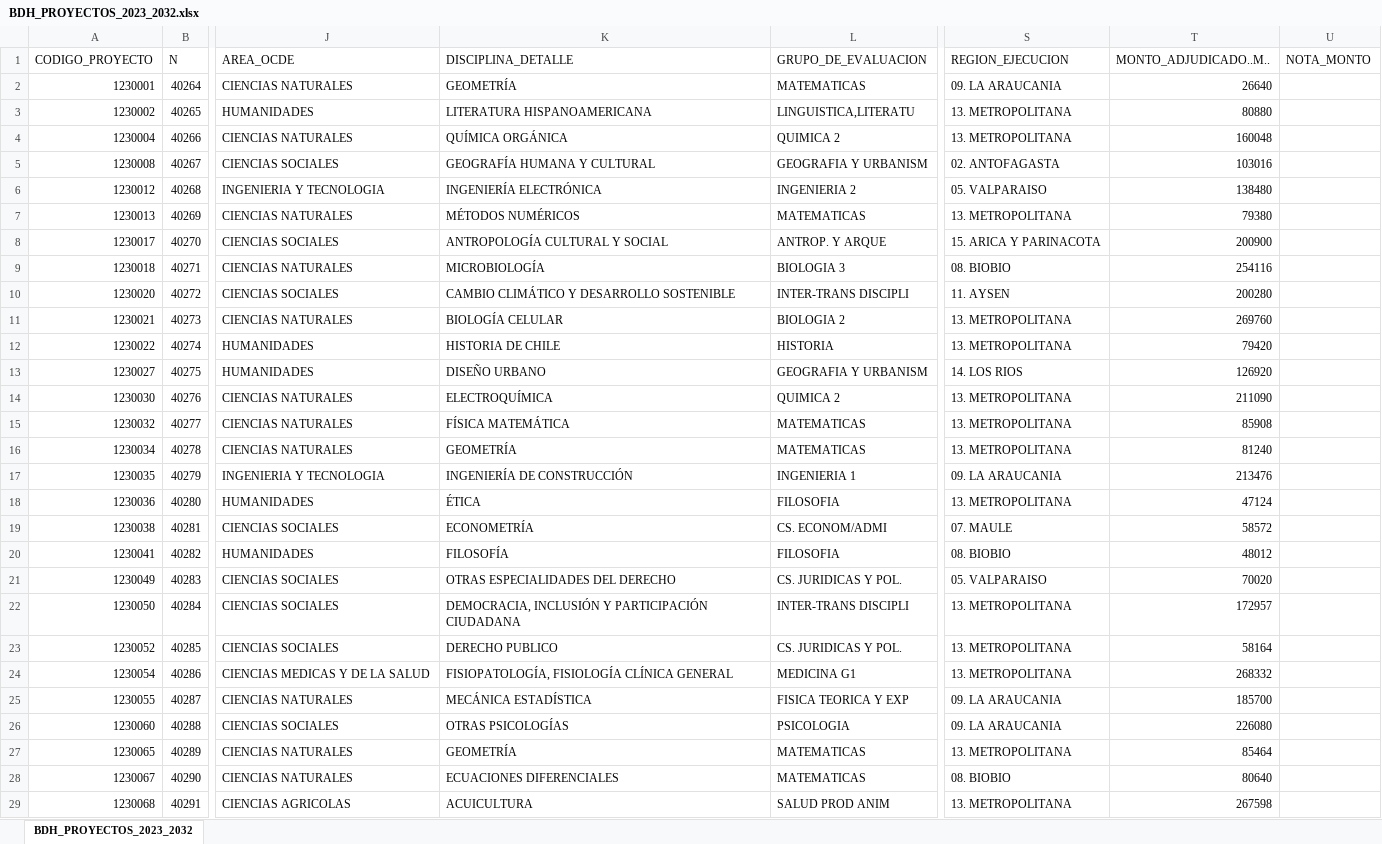
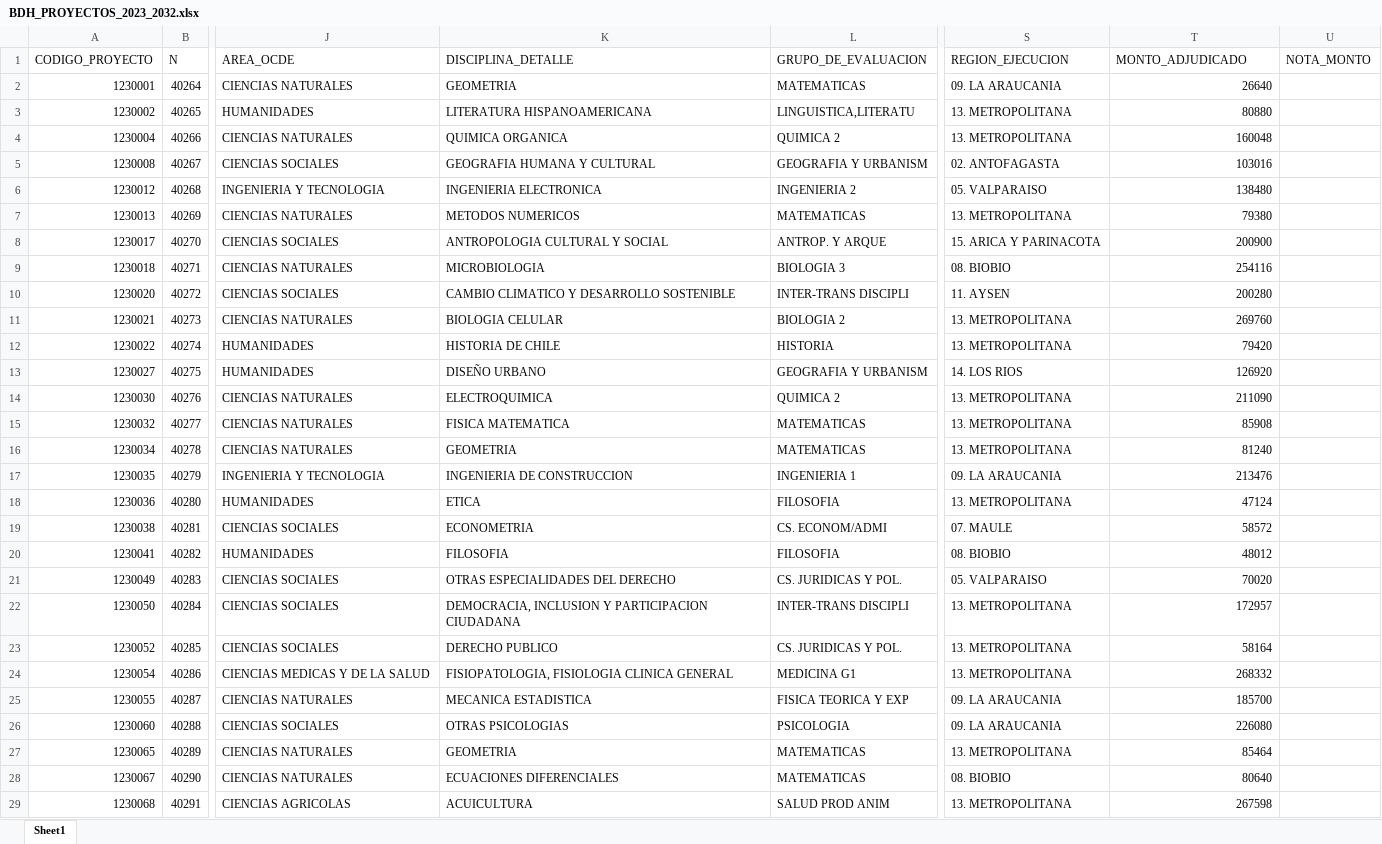
Before and after one commit to ANID-GITHUB/Historico-de-Proyectos-Adjudicados, an Excel workbook: BDH_PROYECTOS_2023_2032.xlsx, sheet Sheet1, drawn as a sheet; only a part is shown, gaps mark what is left out; values as stored, in another font and other column widths than the file's, no cell formats; conditional formats not drawn; the diff covers the shown part only; the diff names each change by its address in the sheet, - before the commit and + after, or states it on an @@ line.

```diff
--- a/BDH_PROYECTOS_2023_2032.xlsx (sheet Sheet1)
+++ b/BDH_PROYECTOS_2023_2032.xlsx (sheet Sheet1)
-sheet tab: BDH_PROYECTOS_2023_2032
+sheet tab: Sheet1
-T1: MONTO_ADJUDICADO..M..
+T1: MONTO_ADJUDICADO
-K2 (DISCIPLINA_DETALLE): GEOMETRÍA
+K2 (DISCIPLINA_DETALLE): GEOMETRIA
-K4 (DISCIPLINA_DETALLE): QUÍMICA ORGÁNICA
+K4 (DISCIPLINA_DETALLE): QUIMICA ORGANICA
-K5 (DISCIPLINA_DETALLE): GEOGRAFÍA HUMANA Y CULTURAL
+K5 (DISCIPLINA_DETALLE): GEOGRAFIA HUMANA Y CULTURAL
-K6 (DISCIPLINA_DETALLE): INGENIERÍA ELECTRÓNICA
+K6 (DISCIPLINA_DETALLE): INGENIERIA ELECTRONICA
-K7 (DISCIPLINA_DETALLE): MÉTODOS NUMÉRICOS
+K7 (DISCIPLINA_DETALLE): METODOS NUMERICOS
-K8 (DISCIPLINA_DETALLE): ANTROPOLOGÍA CULTURAL Y SOCIAL
+K8 (DISCIPLINA_DETALLE): ANTROPOLOGIA CULTURAL Y SOCIAL
-K9 (DISCIPLINA_DETALLE): MICROBIOLOGÍA
+K9 (DISCIPLINA_DETALLE): MICROBIOLOGIA
-K10 (DISCIPLINA_DETALLE): CAMBIO CLIMÁTICO Y DESARROLLO SOSTENIBLE
+K10 (DISCIPLINA_DETALLE): CAMBIO CLIMATICO Y DESARROLLO SOSTENIBLE
-K11 (DISCIPLINA_DETALLE): BIOLOGÍA CELULAR
+K11 (DISCIPLINA_DETALLE): BIOLOGIA CELULAR
-K14 (DISCIPLINA_DETALLE): ELECTROQUÍMICA
+K14 (DISCIPLINA_DETALLE): ELECTROQUIMICA
-K15 (DISCIPLINA_DETALLE): FÍSICA MATEMÁTICA
+K15 (DISCIPLINA_DETALLE): FISICA MATEMATICA
-K16 (DISCIPLINA_DETALLE): GEOMETRÍA
+K16 (DISCIPLINA_DETALLE): GEOMETRIA
-K17 (DISCIPLINA_DETALLE): INGENIERÍA DE CONSTRUCCIÓN
+K17 (DISCIPLINA_DETALLE): INGENIERIA DE CONSTRUCCION
-K18 (DISCIPLINA_DETALLE): ÉTICA
+K18 (DISCIPLINA_DETALLE): ETICA
-K19 (DISCIPLINA_DETALLE): ECONOMETRÍA
+K19 (DISCIPLINA_DETALLE): ECONOMETRIA
-K20 (DISCIPLINA_DETALLE): FILOSOFÍA
+K20 (DISCIPLINA_DETALLE): FILOSOFIA
-K22 (DISCIPLINA_DETALLE): DEMOCRACIA, INCLUSIÓN Y PARTICIPACIÓN CIUDADANA
+K22 (DISCIPLINA_DETALLE): DEMOCRACIA, INCLUSION Y PARTICIPACION CIUDADANA
-K24 (DISCIPLINA_DETALLE): FISIOPATOLOGÍA, FISIOLOGÍA CLÍNICA GENERAL
+K24 (DISCIPLINA_DETALLE): FISIOPATOLOGIA, FISIOLOGIA CLINICA GENERAL
-K25 (DISCIPLINA_DETALLE): MECÁNICA ESTADÍSTICA
+K25 (DISCIPLINA_DETALLE): MECANICA ESTADISTICA
-K26 (DISCIPLINA_DETALLE): OTRAS PSICOLOGÍAS
+K26 (DISCIPLINA_DETALLE): OTRAS PSICOLOGIAS
-K27 (DISCIPLINA_DETALLE): GEOMETRÍA
+K27 (DISCIPLINA_DETALLE): GEOMETRIA
```
Also changed, not shown: 3 added rows, 3 removed rows, 1 moved row and 1841 edited cells elsewhere in this sheet, cell formats, 5 other files.
